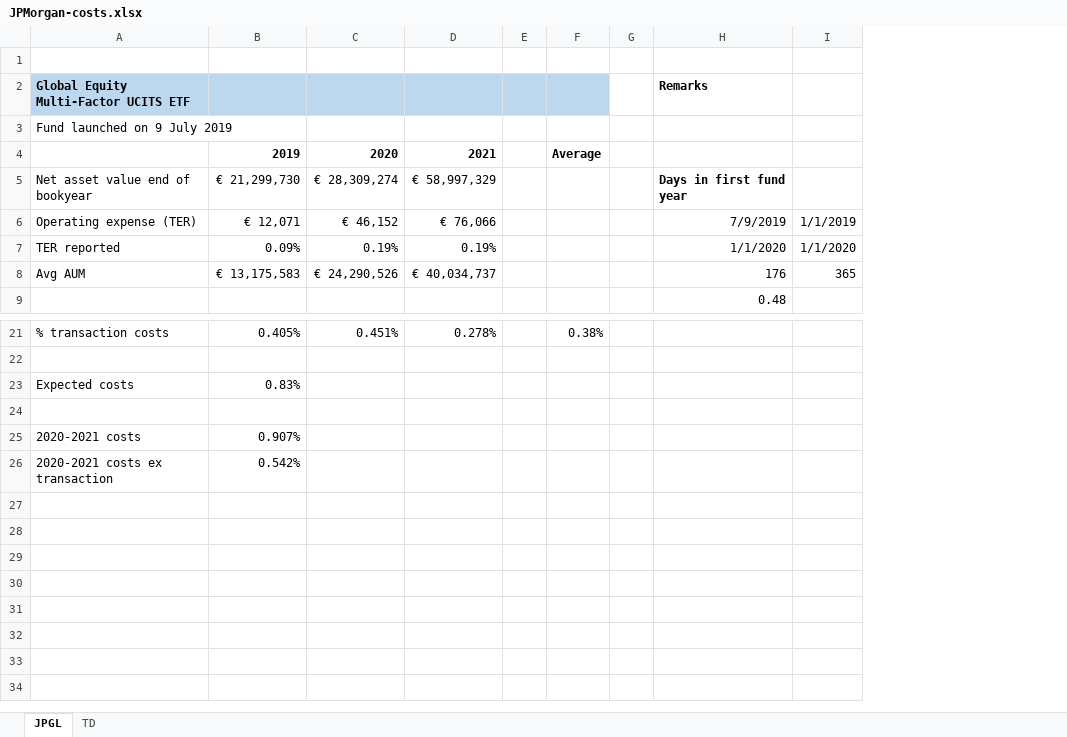
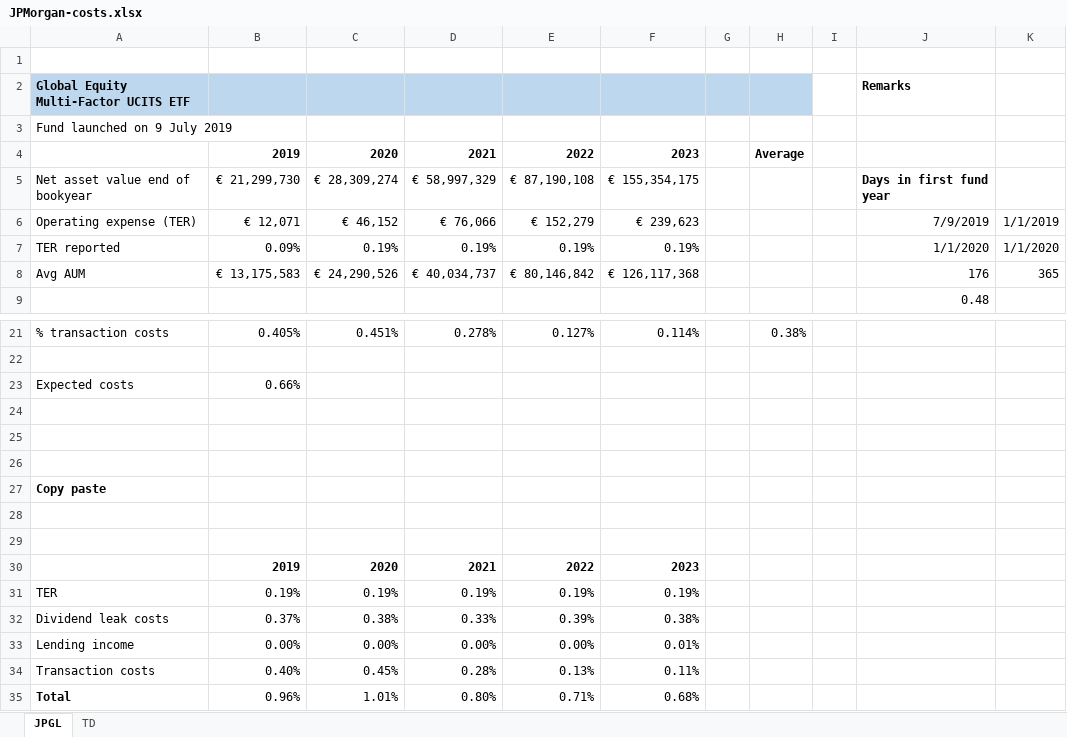
Before and after one commit to Jokerling45/indexfondsen, an Excel workbook: JPMorgan/JPMorgan-costs.xlsx, sheet JPGL, drawn as a sheet; only a part is shown, gaps mark what is left out; values as stored, in another font and other column widths than the file's, no borders; the diff names each change by its address in the sheet, - before the commit and + after, or states it on an @@ line.

```diff
--- a/JPMorgan/JPMorgan-costs.xlsx (sheet JPGL)
+++ b/JPMorgan/JPMorgan-costs.xlsx (sheet JPGL)
+column E, rows 4-8: 2022 | € 87,190,108 | € 152,279 | 0.19% | € 80,146,842; row 21: 0.127%
+column F, rows 4-8: 2023 | € 155,354,175 | € 239,623 | 0.19% | € 126,117,368; row 21: 0.114%
-B23: 0.83%
+B23: 0.66%
-row 25: 2020-2021 costs | 0.907%
+row 25: (empty)
-row 26: 2020-2021 costs ex transaction | 0.542%
+row 26: (empty)
+row 27: Copy paste
+row 28: (empty)
+row 29: (empty)
+row 30:  | 2019 | 2020 | 2021 | 2022 | 2023
+row 31: TER | 0.19% | 0.19% | 0.19% | 0.19% | 0.19%
+row 32: Dividend leak costs | 0.37% | 0.38% | 0.33% | 0.39% | 0.38%
+row 33: Lending income | 0.00% | 0.00% | 0.00% | 0.00% | 0.01%
+row 34: Transaction costs | 0.40% | 0.45% | 0.28% | 0.13% | 0.11%
+row 35: Total | 0.96% | 1.01% | 0.80% | 0.71% | 0.68%
```
Also changed, not shown: sheet TD, formulas that keep their value, 20 other files.
